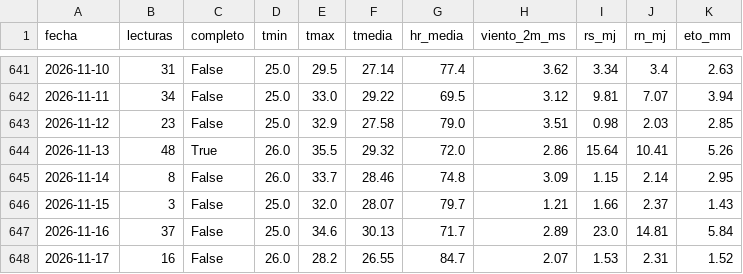
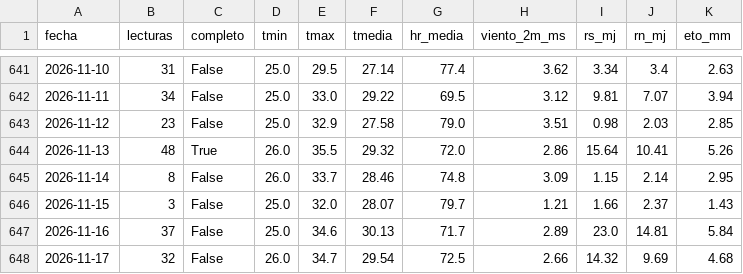
Before and after one commit to JosueValdiviezoS/Cecasp, a CSV file: data/diario.csv, drawn as a sheet; only a part is shown, gaps mark what is left out.

Commit message:
Nuevas lecturas

```diff
--- a/data/diario.csv
+++ b/data/diario.csv
@@ -647,2 +647,2 @@ fecha,lecturas,completo,tmin,tmax,tmedia,hr_media,viento_2m_ms,rs_mj,rn_mj,eto_m
 2026-11-16,37,False,25.0,34.6,30.13,71.7,2.89,23.0,14.81,5.84
-2026-11-17,16,False,26.0,28.2,26.55,84.7,2.07,1.53,2.31,1.52
+2026-11-17,32,False,26.0,34.7,29.54,72.5,2.66,14.32,9.69,4.68
```
Also changed, not shown: data/etc_diaria.csv, 2 other files.
